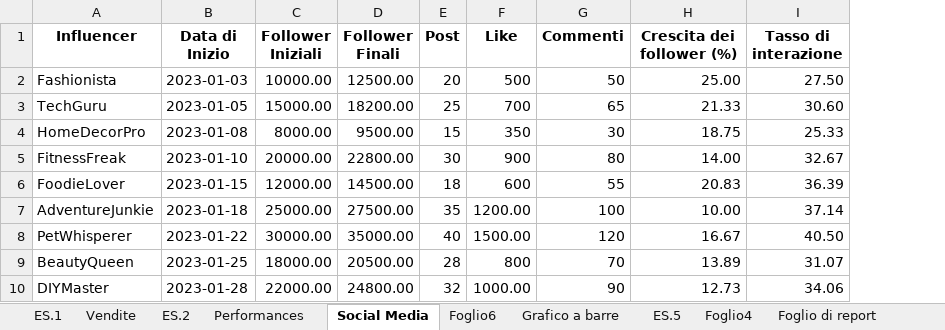
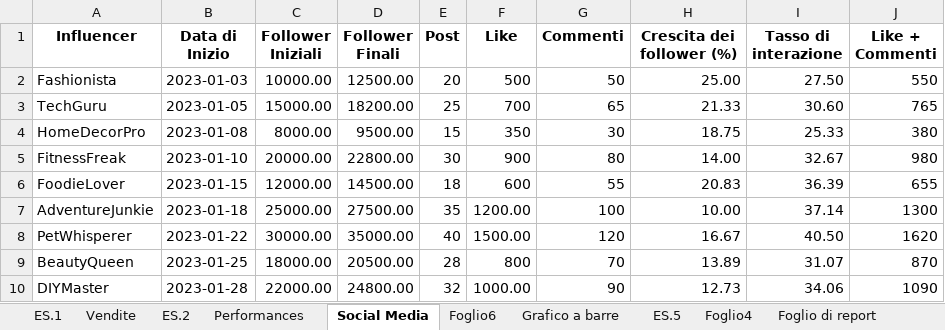
Before and after one commit to AlexBel1912/Git-project, an Excel workbook: ESERCIZIO_M2-2-3_dati.xlsx, sheet Social Media, drawn as a sheet; only a part is shown; values as stored, in another font and other column widths than the file's, no borders; charts and pictures and conditional formats not drawn; the diff names each change by its address in the sheet, - before the commit and + after, or states it on an @@ line.

```diff
--- a/ESERCIZIO_M2-2-3_dati.xlsx (sheet Social Media)
+++ b/ESERCIZIO_M2-2-3_dati.xlsx (sheet Social Media)
+column J (Like + Commenti), rows 2-10: 550 | 765 | 380 | 980 | 655 | 1300 | 1620 | 870 | 1090
```
Also changed, not shown: sheet Foglio6, sheet Grafico a barre, sheet ES.1, sheet Foglio4, charts or pictures, ESERCIZIO_M2-1-1_dati.xlsx, 2 other files.
